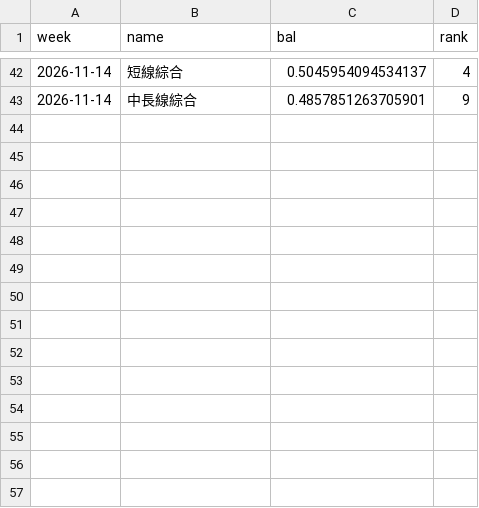
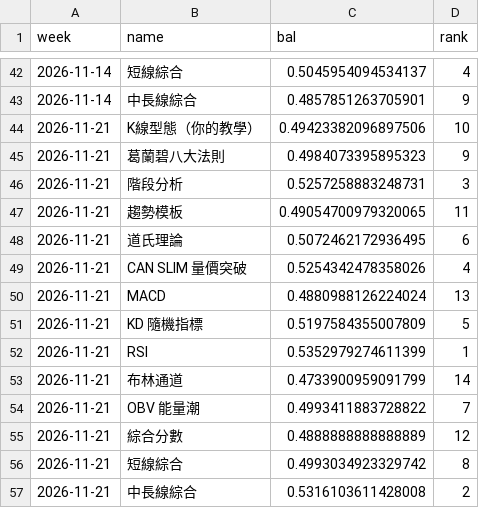
Before and after one commit to bette0708-cyber/kanpan-daily, a CSV file: 紀錄/每週回測排行.csv, drawn as a sheet; only a part is shown, gaps mark what is left out.

```diff
--- a/紀錄/每週回測排行.csv
+++ b/紀錄/每週回測排行.csv
@@ -43 +43,15 @@
 2026-11-14,中長線綜合,0.4857851263705901,9
+2026-11-21,K線型態（你的教學）,0.49423382096897506,10
+2026-11-21,葛蘭碧八大法則,0.4984073395895323,9
+2026-11-21,階段分析,0.5257258883248731,3
+2026-11-21,趨勢模板,0.49054700979320065,11
+2026-11-21,道氏理論,0.5072462172936495,6
+2026-11-21,CAN SLIM 量價突破,0.5254342478358026,4
+2026-11-21,MACD,0.4880988126224024,13
+2026-11-21,KD 隨機指標,0.5197584355007809,5
+2026-11-21,RSI,0.5352979274611399,1
+2026-11-21,布林通道,0.4733900959091799,14
+2026-11-21,OBV 能量潮,0.4993411883728822,7
+2026-11-21,綜合分數,0.4888888888888889,12
+2026-11-21,短線綜合,0.4993034923329742,8
+2026-11-21,中長線綜合,0.5316103611428008,2
```
Also changed, not shown: 1 other file.
